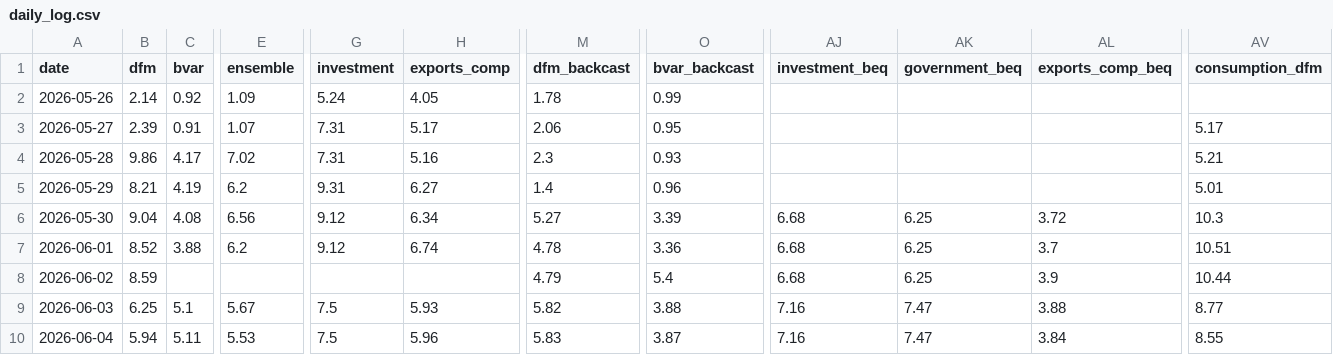
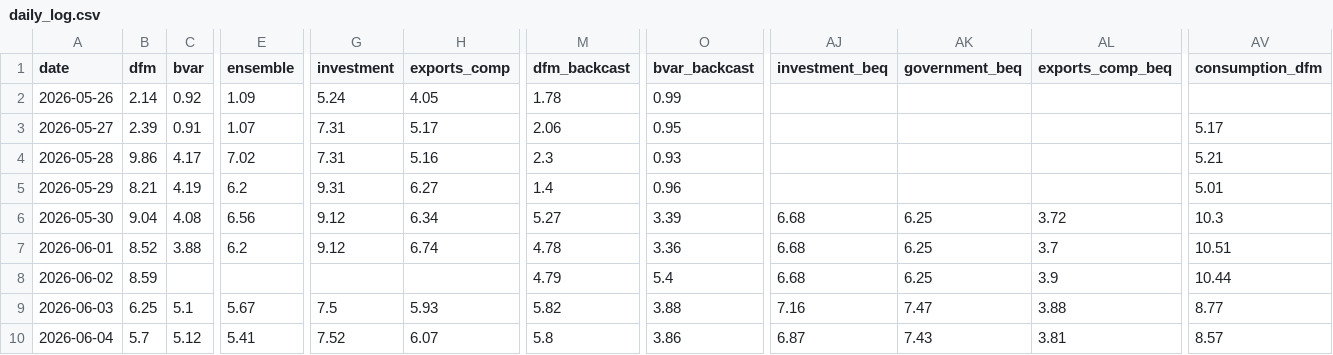
Before and after one commit to pengkodammaya/BM-ECB, a CSV file: docs/daily_log.csv, drawn as a sheet; only a part is shown, gaps mark what is left out; the diff covers the shown part only; the diff names each change by its address in the sheet, - before the commit and + after, or states it on an @@ line.

```diff
--- a/docs/daily_log.csv
+++ b/docs/daily_log.csv
-B10 (dfm): 5.94
+B10 (dfm): 5.7
-C10 (bvar): 5.11
+C10 (bvar): 5.12
-E10 (ensemble): 5.53
+E10 (ensemble): 5.41
-G10 (investment): 7.5
+G10 (investment): 7.52
-H10 (exports_comp): 5.96
+H10 (exports_comp): 6.07
-M10 (dfm_backcast): 5.83
+M10 (dfm_backcast): 5.8
-O10 (bvar_backcast): 3.87
+O10 (bvar_backcast): 3.86
-AJ10 (investment_beq): 7.16
+AJ10 (investment_beq): 6.87
-AK10 (government_beq): 7.47
+AK10 (government_beq): 7.43
-AL10 (exports_comp_beq): 3.84
+AL10 (exports_comp_beq): 3.81
-AV10 (consumption_dfm): 8.55
+AV10 (consumption_dfm): 8.57
```
Also changed, not shown: 10 edited cells elsewhere in this file, 3 other files.
